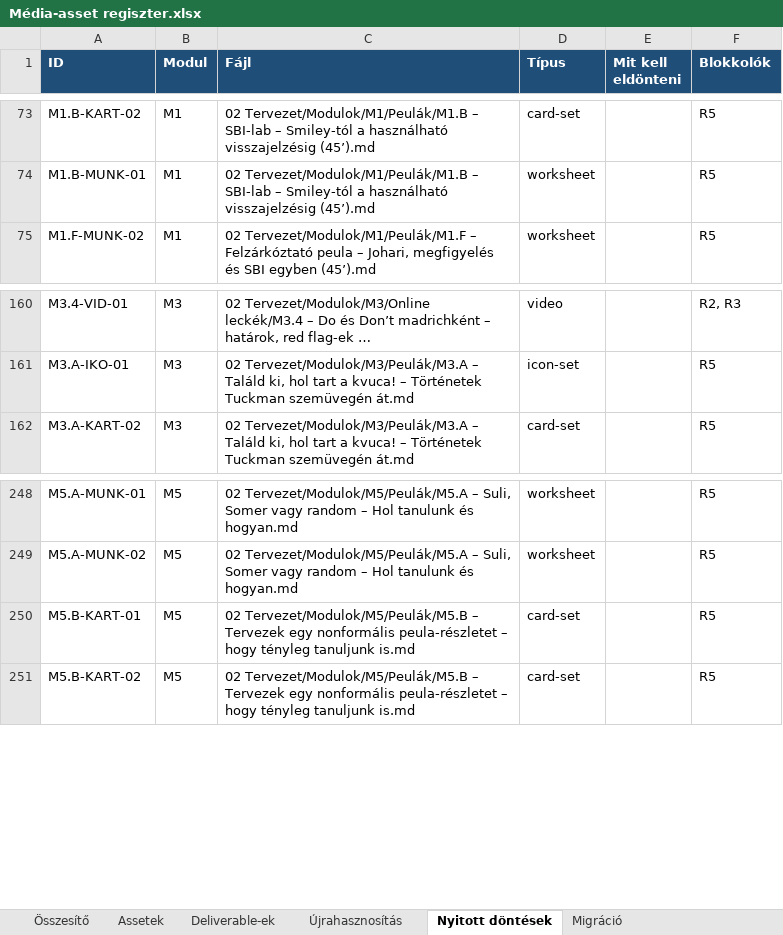
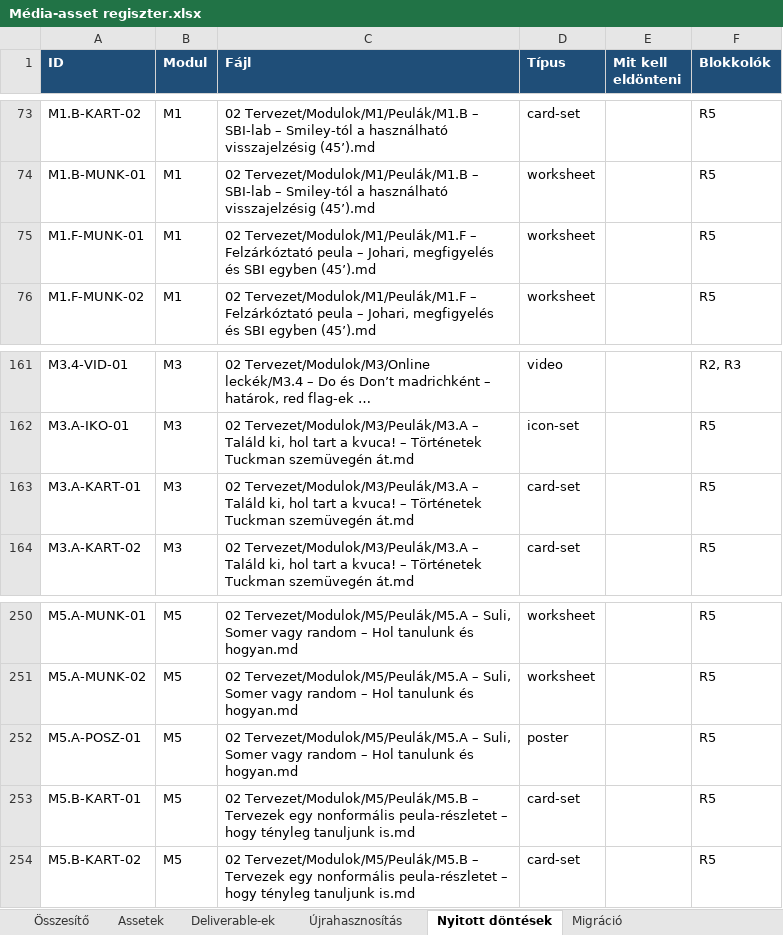
Before and after one commit to hasomerhacairhu/modszertani-kepzes, an Excel workbook: 02 Tervezet/Média-assetek/Média-asset regiszter.xlsx, sheet Nyitott döntések, drawn as a sheet; only a part is shown, gaps mark what is left out; long unchanged cells end in …; values as stored, in another font and other column widths than the file's, no borders; the diff names each change by its address in the sheet, - before the commit and + after, or states it on an @@ line.

```diff
--- a/02 Tervezet/Média-assetek/Média-asset regiszter.xlsx (sheet Nyitott döntések)
+++ b/02 Tervezet/Média-assetek/Média-asset regiszter.xlsx (sheet Nyitott döntések)
+row 75: M1.F-MUNK-01 | M1 | 02 Tervezet/Modulok/M1/Peulák/M1.F – Felzárkóztató peula – Johari, megfigyelés és SBI egyben (45’).md | worksheet |  | R5
+row 163: M3.A-KART-01 | M3 | 02 Tervezet/Modulok/M3/Peulák/M3.A – Találd ki, hol tart a kvuca! – Történetek Tuckman szemüvegén át.md | card-set |  | R5
+row 252: M5.A-POSZ-01 | M5 | 02 Tervezet/Modulok/M5/Peulák/M5.A – Suli, Somer vagy random – Hol tanulunk és hogyan.md | poster |  | R5
```
Also changed, not shown: sheet Deliverable-ek, sheet Assetek, sheet Újrahasznosítás, sheet Migráció, sheet Összesítő, 12 other files.
